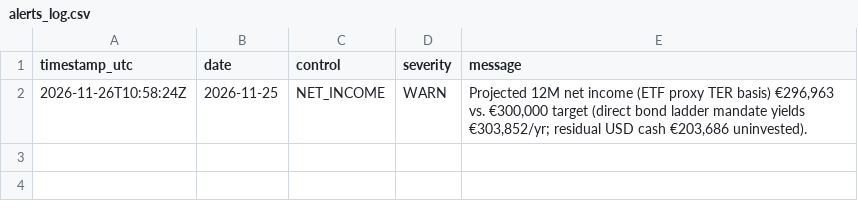
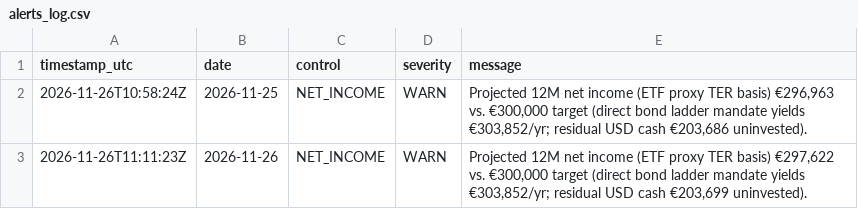
Before and after one commit to goncalomotagm19/tiago-silva-sfo-risk-monitor, a CSV file: output/alerts_log.csv, drawn as a sheet.

```diff
--- a/output/alerts_log.csv
+++ b/output/alerts_log.csv
@@ -2 +2,2 @@ timestamp_utc,date,control,severity,message
 2026-11-26T10:58:24Z,2026-11-25,NET_INCOME,WARN,"Projected 12M net income (ETF proxy TER basis) €296,963 vs. €300,000 target (direct bond ladder mandate yields €303,852/yr; residual USD cash €203,686 uninvested)."
+2026-11-26T11:11:23Z,2026-11-26,NET_INCOME,WARN,"Projected 12M net income (ETF proxy TER basis) €297,622 vs. €300,000 target (direct bond ladder mandate yields €303,852/yr; residual USD cash €203,699 uninvested)."
```
Also changed, not shown: output/audit_log.csv, 3 other files.
